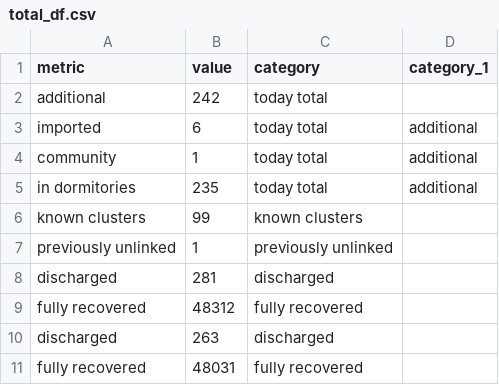
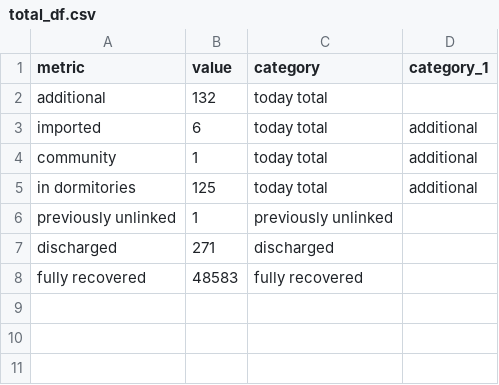
Before and after one commit to noaihere/dailydata, a CSV file: total_df.csv, drawn as a sheet.

```diff
--- a/total_df.csv
+++ b/total_df.csv
@@ -1,11 +1,8 @@
 metric,value,category,category_1
-additional,242,today total,
+additional,132,today total,
 imported,6,today total,additional
 community,1,today total,additional
-in dormitories,235,today total,additional
-known clusters,99,known clusters,
+in dormitories,125,today total,additional
 previously unlinked,1,previously unlinked,
-discharged,281,discharged,
-fully recovered,48312,fully recovered,
-discharged,263,discharged,
-fully recovered,48031,fully recovered,
+discharged,271,discharged,
+fully recovered,48583,fully recovered,
```
Also changed, not shown: 1 other file.
